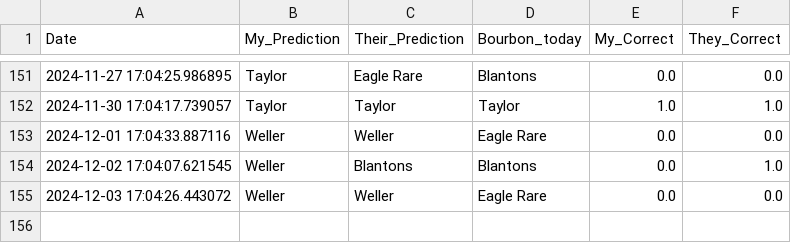
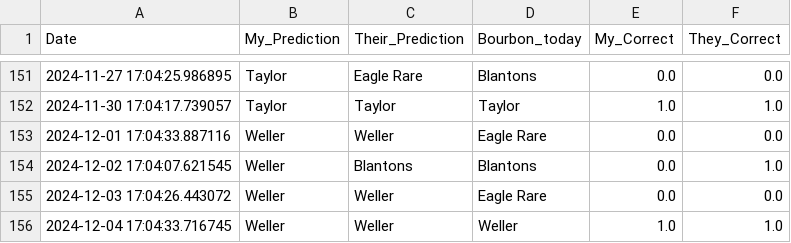
Before and after one commit to treywood10/BTB_Project, a CSV file: historical_model_comparisons.csv, drawn as a sheet; only a part is shown, gaps mark what is left out; the diff names each change by its address in the sheet, - before the commit and + after, or states it on an @@ line.

```diff
--- a/historical_model_comparisons.csv
+++ b/historical_model_comparisons.csv
+row 156: 2024-12-04 17:04:33.716745 | Weller | Weller | Weller | 1.0 | 1.0
```
Also changed, not shown: bourbon_data.csv, 3 other files.
